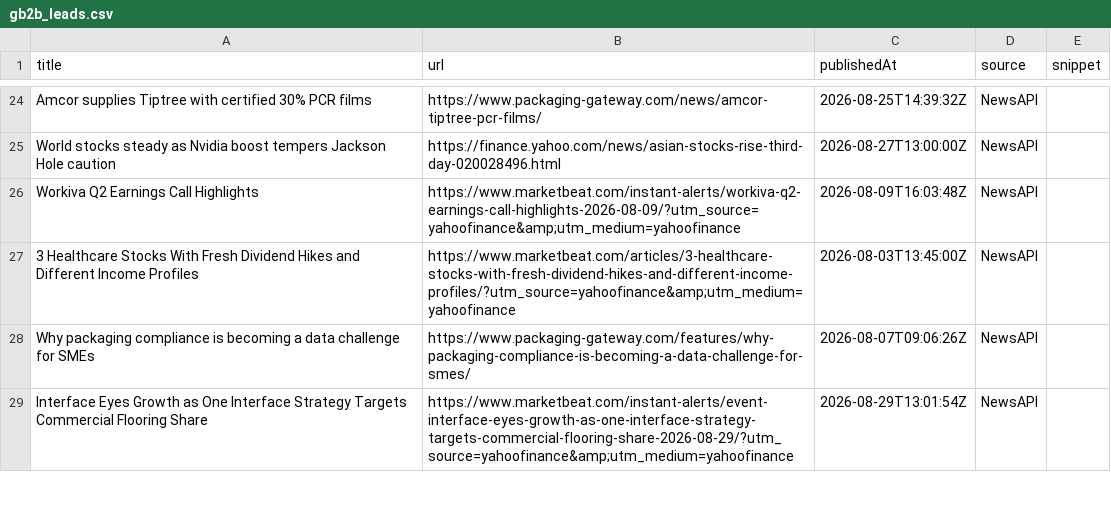
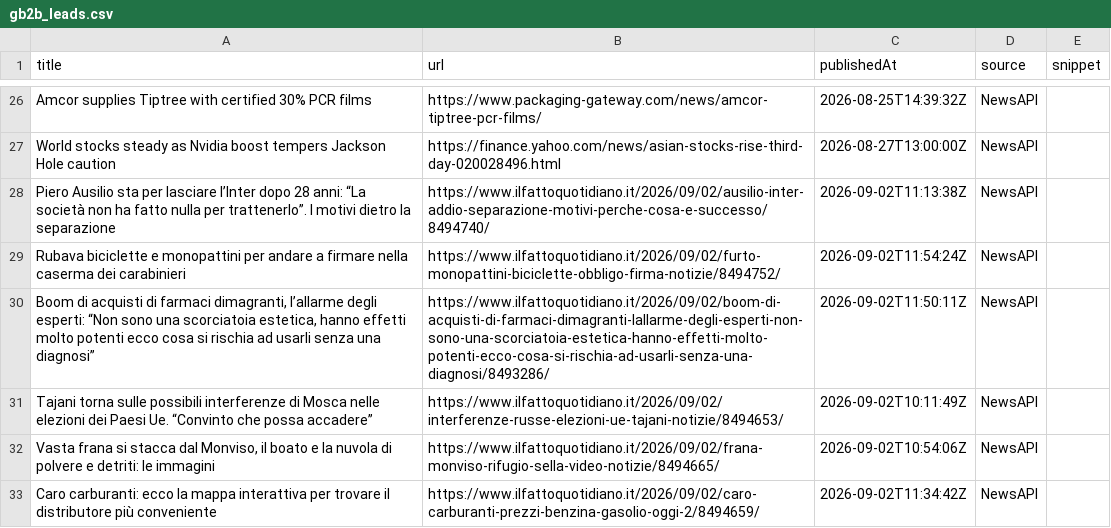
Before and after one commit to media-stack/gb2b-lead-finder, a CSV file: gb2b_leads.csv, drawn as a sheet; only a part is shown, gaps mark what is left out; the shorter side is filled out with more unchanged rows; the diff covers the shown part only; the diff names each change by its address in the sheet, - before the commit and + after, or states it on an @@ line.

```diff
--- a/gb2b_leads.csv
+++ b/gb2b_leads.csv
+row 28: Piero Ausilio sta per lasciare l’Inter dopo 28 anni: “La società non ha fatto nulla per trattenerlo”. I motivi dietro la separazione | https://www.ilfattoquotidiano.it/2026/09/02/ausilio-inter-addio-separazione-motivi-perche-cosa-e-successo/8494740/ | 2026-09-02T11:13:38Z | NewsAPI
+row 29: Rubava biciclette e monopattini per andare a firmare nella caserma dei carabinieri | https://www.ilfattoquotidiano.it/2026/09/02/furto-monopattini-biciclette-obbligo-firma-notizie/8494752/ | 2026-09-02T11:54:24Z | NewsAPI
+row 30: Boom di acquisti di farmaci dimagranti, l’allarme degli esperti: “Non sono una scorciatoia estetica, hanno effetti molto potenti ecco cosa si rischia ad usarli senza una diagnosi” | https://www.ilfattoquotidiano.it/2026/09/02/boom-di-acquisti-di-farmaci-dimagranti-lallarme-degli-esperti-non-sono-una-scorciatoia-estetica-hanno-effetti-molto-potenti-ecco-cosa-si-rischia-ad-usarli-senza-una-diagnosi/8493286/ | 2026-09-02T11:50:11Z | NewsAPI
+row 31: Tajani torna sulle possibili interferenze di Mosca nelle elezioni dei Paesi Ue. “Convinto che possa accadere” | https://www.ilfattoquotidiano.it/2026/09/02/interferenze-russe-elezioni-ue-tajani-notizie/8494653/ | 2026-09-02T10:11:49Z | NewsAPI
+row 32: Vasta frana si stacca dal Monviso, il boato e la nuvola di polvere e detriti: le immagini | https://www.ilfattoquotidiano.it/2026/09/02/frana-monviso-rifugio-sella-video-notizie/8494665/ | 2026-09-02T10:54:06Z | NewsAPI
+row 33: Caro carburanti: ecco la mappa interattiva per trovare il distributore più conveniente | https://www.ilfattoquotidiano.it/2026/09/02/caro-carburanti-prezzi-benzina-gasolio-oggi-2/8494659/ | 2026-09-02T11:34:42Z | NewsAPI
```
Also changed, not shown: 14 added rows, 20 removed rows, 5 moved rows and 8 edited cells elsewhere in this file.
